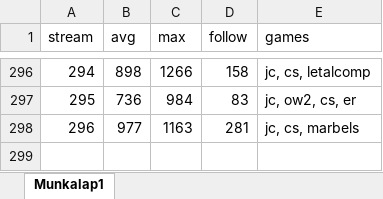
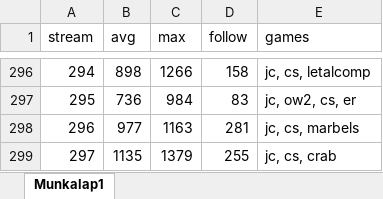
Before and after one commit to balintkardos/ChatlogDorozea, an Excel workbook: DorozeaStreamStats.xlsx, sheet Munkalap1, drawn as a sheet; only a part is shown, gaps mark what is left out; values as stored, in another font and other column widths than the file's, no borders; charts and pictures not drawn; the diff names each change by its address in the sheet, - before the commit and + after, or states it on an @@ line.

```diff
--- a/DorozeaStreamStats.xlsx (sheet Munkalap1)
+++ b/DorozeaStreamStats.xlsx (sheet Munkalap1)
+row 299: 297 | 1135 | 1379 | 255 | jc, cs, crab
```
Also changed, not shown: 6 other files.
